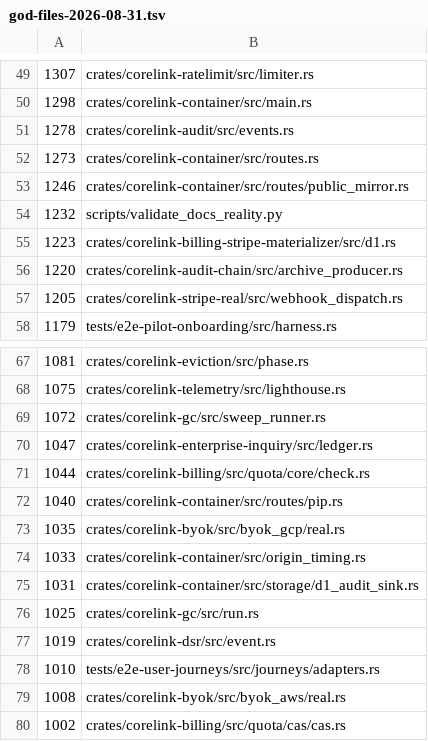
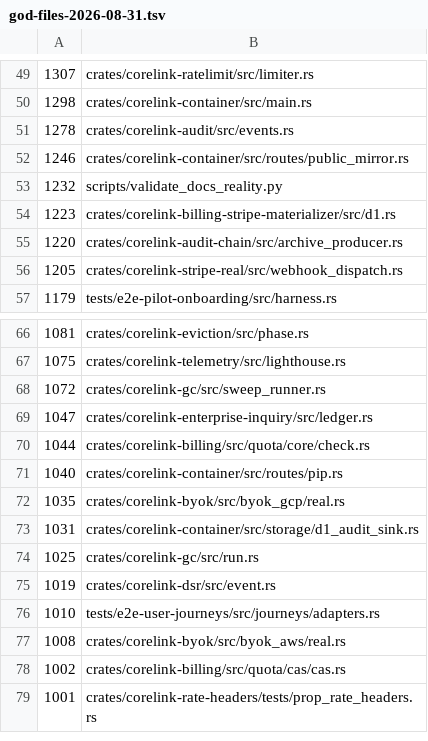
Before and after one commit to HuGR-Labs/corelink-server, a TSV file: reports/refactor/god-files-2026-08-31.tsv, drawn as a sheet; only a part is shown, gaps mark what is left out; the shorter side is filled out with more unchanged rows.

```diff
--- a/reports/refactor/god-files-2026-08-31.tsv
+++ b/reports/refactor/god-files-2026-08-31.tsv
@@ -51,3 +51,2 @@
 1278	crates/corelink-audit/src/events.rs
-1273	crates/corelink-container/src/routes.rs
 1246	crates/corelink-container/src/routes/public_mirror.rs
@@ -73,3 +72,2 @@
 1035	crates/corelink-byok/src/byok_gcp/real.rs
-1033	crates/corelink-container/src/origin_timing.rs
 1031	crates/corelink-container/src/storage/d1_audit_sink.rs
```
